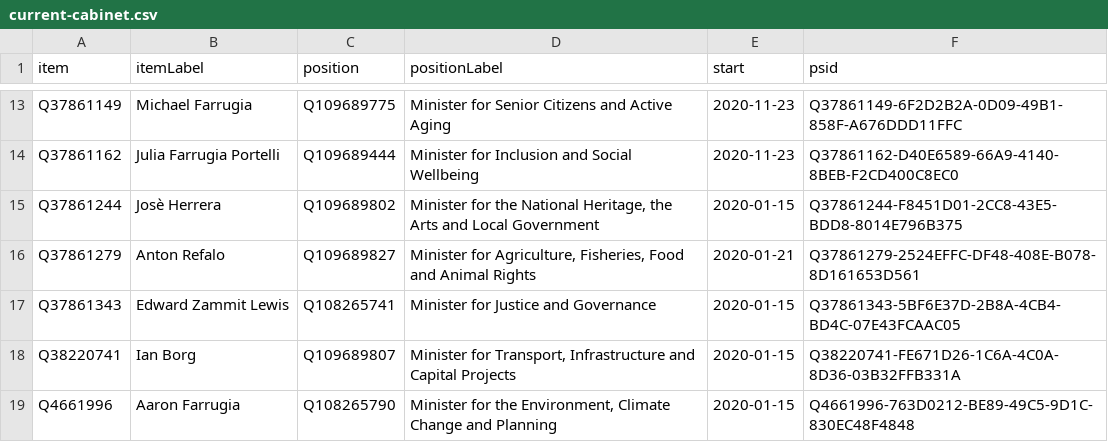
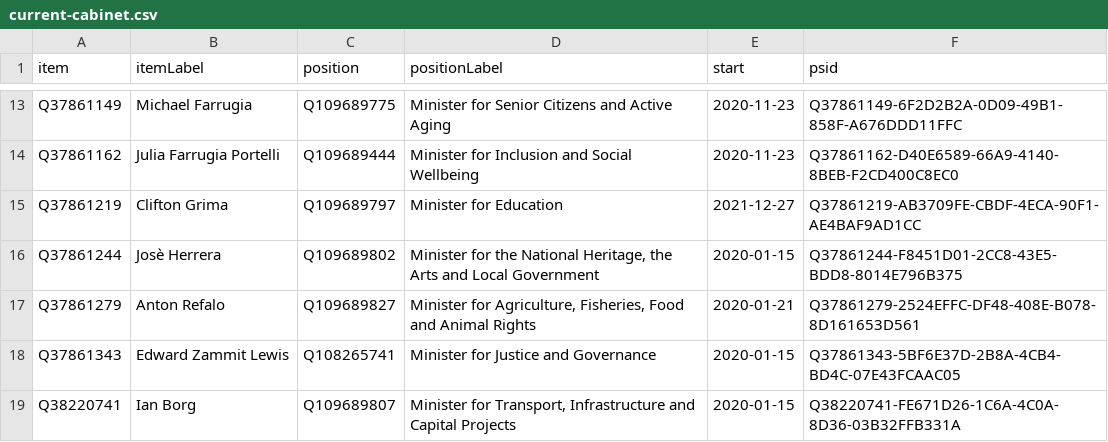
Before and after one commit to every-politician-scrapers/malta-ministers, a CSV file: wikidata/results/current-cabinet.csv, drawn as a sheet; only a part is shown, gaps mark what is left out; the shorter side is filled out with more unchanged rows; the diff names each change by its address in the sheet, - before the commit and + after, or states it on an @@ line.

Commit message:
PCB update

```diff
--- a/wikidata/results/current-cabinet.csv
+++ b/wikidata/results/current-cabinet.csv
+row 15: Q37861219 | Clifton Grima | Q109689797 | Minister for Education | 2021-12-27 | Q37861219-AB3709FE-CBDF-4ECA-90F1-AE4BAF9AD1CC
```
